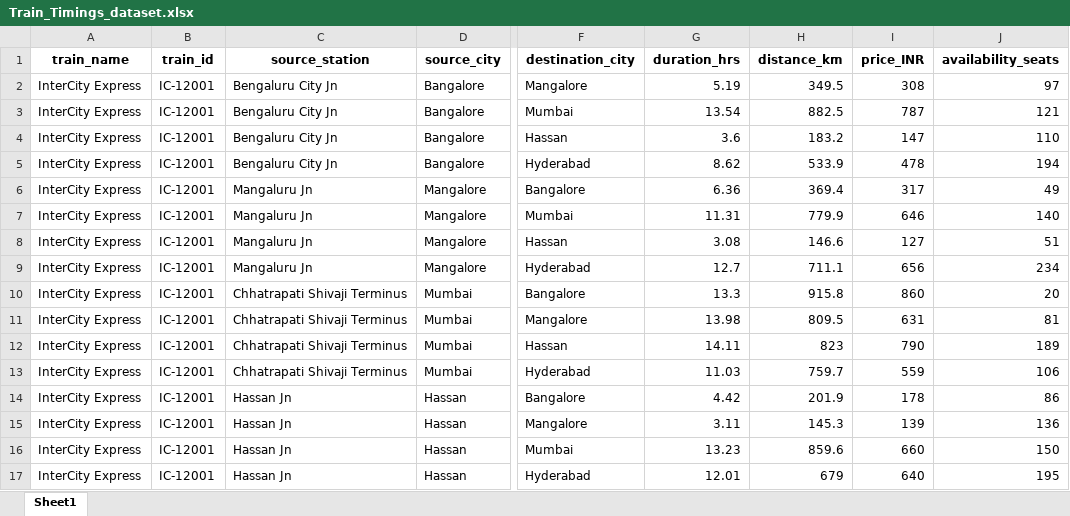
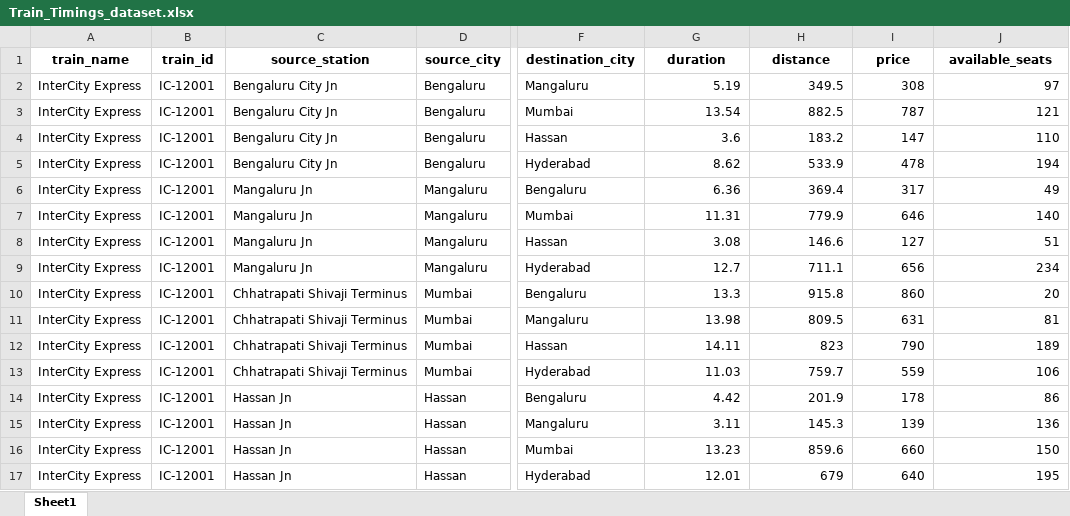
Before and after one commit to HK44777/travel_planner, an Excel workbook: Train_Timings_dataset.xlsx, sheet Sheet1, drawn as a sheet; only a part is shown, gaps mark what is left out; values as stored, in another font and other column widths than the file's, no borders; the diff covers the shown part only; the diff names each change by its address in the sheet, - before the commit and + after, or states it on an @@ line.

```diff
--- a/Train_Timings_dataset.xlsx (sheet Sheet1)
+++ b/Train_Timings_dataset.xlsx (sheet Sheet1)
-G1: duration_hrs
+G1: duration
-H1: distance_km
+H1: distance
-I1: price_INR
+I1: price
-J1: availability_seats
+J1: available_seats
-D2:D5 (source_city): Bangalore
+D2:D5 (source_city): Bengaluru
-F2 (destination_city): Mangalore
+F2 (destination_city): Mangaluru
-D6:D9 (source_city): Mangalore
+D6:D9 (source_city): Mangaluru
-F6 (destination_city): Bangalore
+F6 (destination_city): Bengaluru
-F10 (destination_city): Bangalore
+F10 (destination_city): Bengaluru
-F11 (destination_city): Mangalore
+F11 (destination_city): Mangaluru
-F14 (destination_city): Bangalore
+F14 (destination_city): Bengaluru
-F15 (destination_city): Mangalore
+F15 (destination_city): Mangaluru
```
Also changed, not shown: 306 edited cells elsewhere in this sheet, Bus_Timings_dataset.xlsx, flight_data.xlsx, 2 other files.
